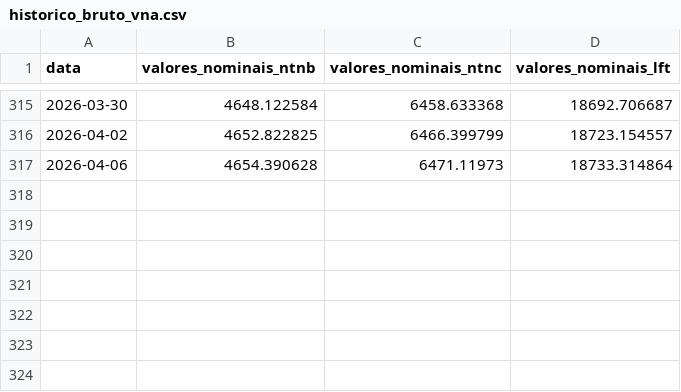
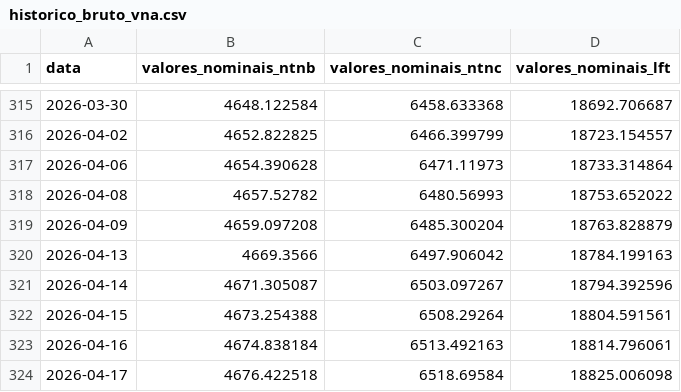
Before and after one commit to rayaadvisorybr-source/publicdata, a CSV file: historico_bruto_vna.csv, drawn as a sheet; only a part is shown, gaps mark what is left out; the diff names each change by its address in the sheet, - before the commit and + after, or states it on an @@ line.

```diff
--- a/historico_bruto_vna.csv
+++ b/historico_bruto_vna.csv
+row 318: 2026-04-08 | 4657.52782 | 6480.56993 | 18753.652022
+row 319: 2026-04-09 | 4659.097208 | 6485.300204 | 18763.828879
+row 320: 2026-04-13 | 4669.3566 | 6497.906042 | 18784.199163
+row 321: 2026-04-14 | 4671.305087 | 6503.097267 | 18794.392596
+row 322: 2026-04-15 | 4673.254388 | 6508.29264 | 18804.591561
+row 323: 2026-04-16 | 4674.838184 | 6513.492163 | 18814.796061
+row 324: 2026-04-17 | 4676.422518 | 6518.69584 | 18825.006098
```
Also changed, not shown: historico_svensson_anbima.csv, 1 other file.
